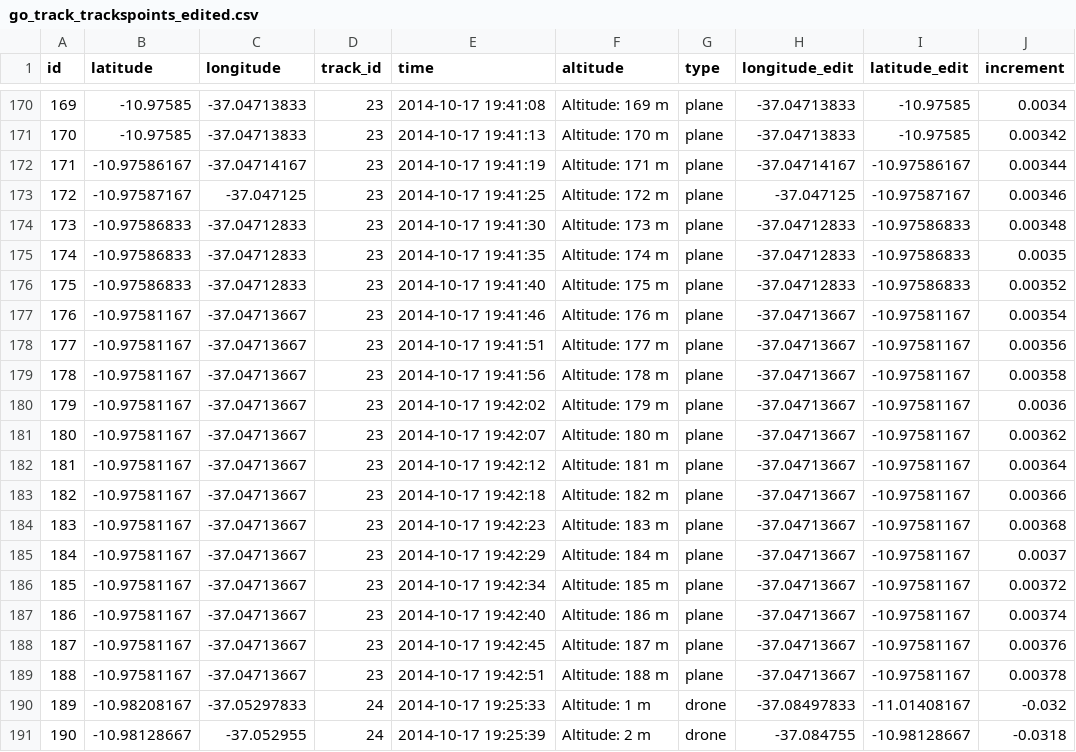
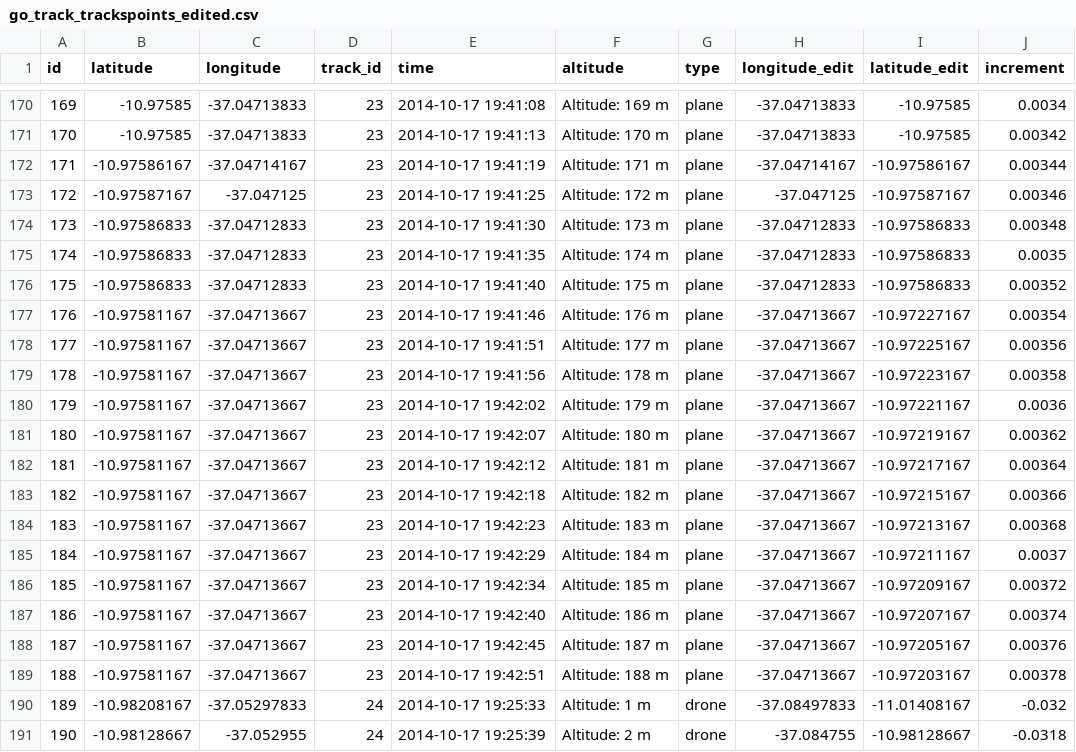
Before and after one commit to azhry/geofence-simulation, a CSV file: data/go_track_trackspoints_edited.csv, drawn as a sheet; only a part is shown, gaps mark what is left out.

Commit message:
edit data

```diff
--- a/data/go_track_trackspoints_edited.csv
+++ b/data/go_track_trackspoints_edited.csv
@@ -176,15 +176,15 @@ id,latitude,longitude,track_id,time,altitude,type,longitude_edit,latitude_edit,i
 175,-10.97586833,-37.04712833,23,2014-10-17 19:41:40,Altitude: 175 m,plane,-37.04712833,-10.97586833,0.00352
-176,-10.97581167,-37.04713667,23,2014-10-17 19:41:46,Altitude: 176 m,plane,-37.04713667,-10.97581167,0.00354
-177,-10.97581167,-37.04713667,23,2014-10-17 19:41:51,Altitude: 177 m,plane,-37.04713667,-10.97581167,0.00356
-178,-10.97581167,-37.04713667,23,2014-10-17 19:41:56,Altitude: 178 m,plane,-37.04713667,-10.97581167,0.00358
-179,-10.97581167,-37.04713667,23,2014-10-17 19:42:02,Altitude: 179 m,plane,-37.04713667,-10.97581167,0.0036
-180,-10.97581167,-37.04713667,23,2014-10-17 19:42:07,Altitude: 180 m,plane,-37.04713667,-10.97581167,0.00362
-181,-10.97581167,-37.04713667,23,2014-10-17 19:42:12,Altitude: 181 m,plane,-37.04713667,-10.97581167,0.00364
-182,-10.97581167,-37.04713667,23,2014-10-17 19:42:18,Altitude: 182 m,plane,-37.04713667,-10.97581167,0.00366
-183,-10.97581167,-37.04713667,23,2014-10-17 19:42:23,Altitude: 183 m,plane,-37.04713667,-10.97581167,0.00368
-184,-10.97581167,-37.04713667,23,2014-10-17 19:42:29,Altitude: 184 m,plane,-37.04713667,-10.97581167,0.0037
-185,-10.97581167,-37.04713667,23,2014-10-17 19:42:34,Altitude: 185 m,plane,-37.04713667,-10.97581167,0.00372
-186,-10.97581167,-37.04713667,23,2014-10-17 19:42:40,Altitude: 186 m,plane,-37.04713667,-10.97581167,0.00374
-187,-10.97581167,-37.04713667,23,2014-10-17 19:42:45,Altitude: 187 m,plane,-37.04713667,-10.97581167,0.00376
-188,-10.97581167,-37.04713667,23,2014-10-17 19:42:51,Altitude: 188 m,plane,-37.04713667,-10.97581167,0.00378
+176,-10.97581167,-37.04713667,23,2014-10-17 19:41:46,Altitude: 176 m,plane,-37.04713667,-10.97227167,0.00354
+177,-10.97581167,-37.04713667,23,2014-10-17 19:41:51,Altitude: 177 m,plane,-37.04713667,-10.97225167,0.00356
+178,-10.97581167,-37.04713667,23,2014-10-17 19:41:56,Altitude: 178 m,plane,-37.04713667,-10.97223167,0.00358
+179,-10.97581167,-37.04713667,23,2014-10-17 19:42:02,Altitude: 179 m,plane,-37.04713667,-10.97221167,0.0036
+180,-10.97581167,-37.04713667,23,2014-10-17 19:42:07,Altitude: 180 m,plane,-37.04713667,-10.97219167,0.00362
+181,-10.97581167,-37.04713667,23,2014-10-17 19:42:12,Altitude: 181 m,plane,-37.04713667,-10.97217167,0.00364
+182,-10.97581167,-37.04713667,23,2014-10-17 19:42:18,Altitude: 182 m,plane,-37.04713667,-10.97215167,0.00366
+183,-10.97581167,-37.04713667,23,2014-10-17 19:42:23,Altitude: 183 m,plane,-37.04713667,-10.97213167,0.00368
+184,-10.97581167,-37.04713667,23,2014-10-17 19:42:29,Altitude: 184 m,plane,-37.04713667,-10.97211167,0.0037
+185,-10.97581167,-37.04713667,23,2014-10-17 19:42:34,Altitude: 185 m,plane,-37.04713667,-10.97209167,0.00372
+186,-10.97581167,-37.04713667,23,2014-10-17 19:42:40,Altitude: 186 m,plane,-37.04713667,-10.97207167,0.00374
+187,-10.97581167,-37.04713667,23,2014-10-17 19:42:45,Altitude: 187 m,plane,-37.04713667,-10.97205167,0.00376
+188,-10.97581167,-37.04713667,23,2014-10-17 19:42:51,Altitude: 188 m,plane,-37.04713667,-10.97203167,0.00378
 189,-10.98208167,-37.05297833,24,2014-10-17 19:25:33,Altitude: 1 m,drone,-37.08497833,-11.01408167,-0.032
```
